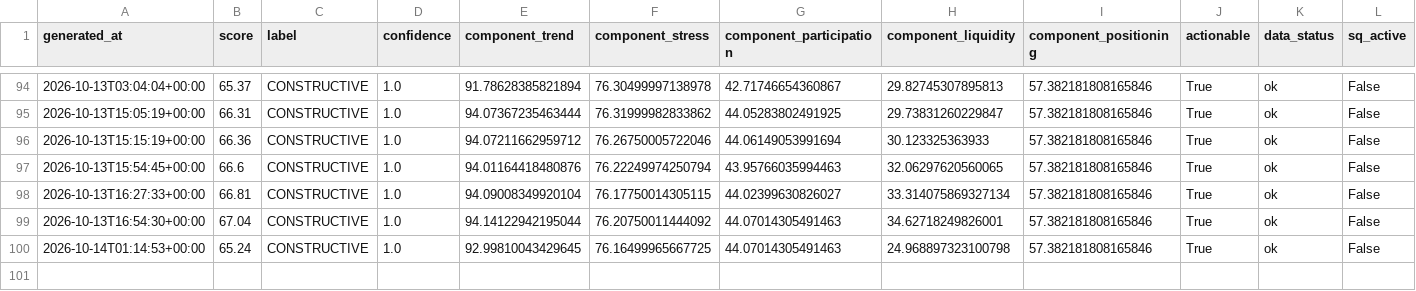
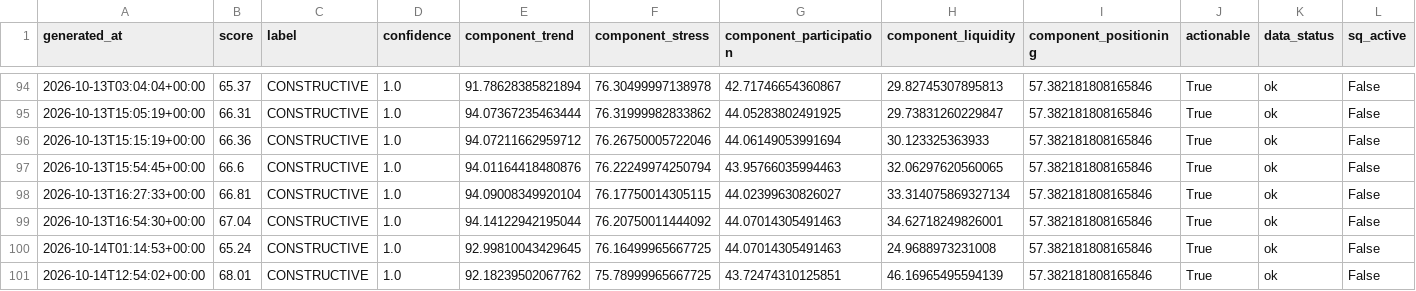
Before and after one commit to singingdog47/nvestment-quant, a CSV file: data/regime/market_regime_history.csv, drawn as a sheet; only a part is shown, gaps mark what is left out; rows hold the shown columns only; the diff names each change by its address in the sheet, - before the commit and + after, or states it on an @@ line.

```diff
--- a/data/regime/market_regime_history.csv
+++ b/data/regime/market_regime_history.csv
-H100 (component_liquidity): 24.968897323100798
+H100 (component_liquidity): 24.9688973231008
+row 101: 2026-10-14T12:54:02+00:00 | 68.01 | CONSTRUCTIVE | 1.0 | 92.18239502067762 | 75.78999965667725 | 43.72474310125851 | 46.16965495594139 | 57.382181808165846 | True | ok | False
```
Also changed, not shown: data/intelligence/company_events_latest.csv, data/intelligence/company_events_new.csv, 52 other files.
